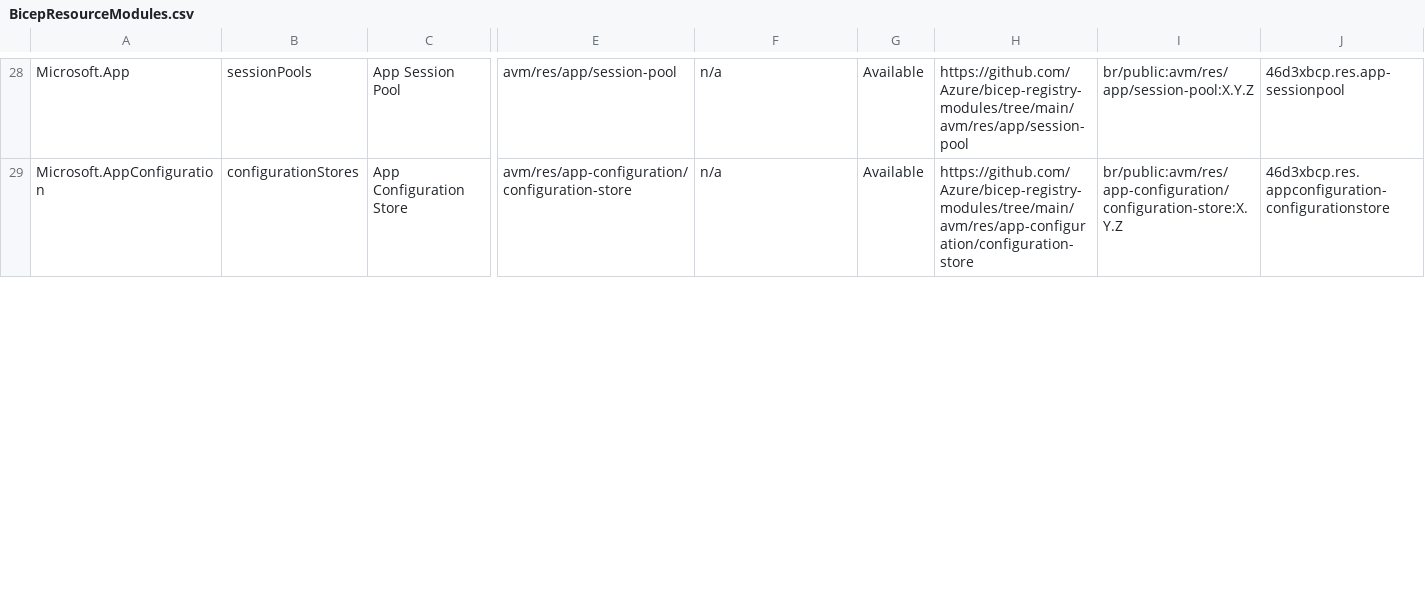
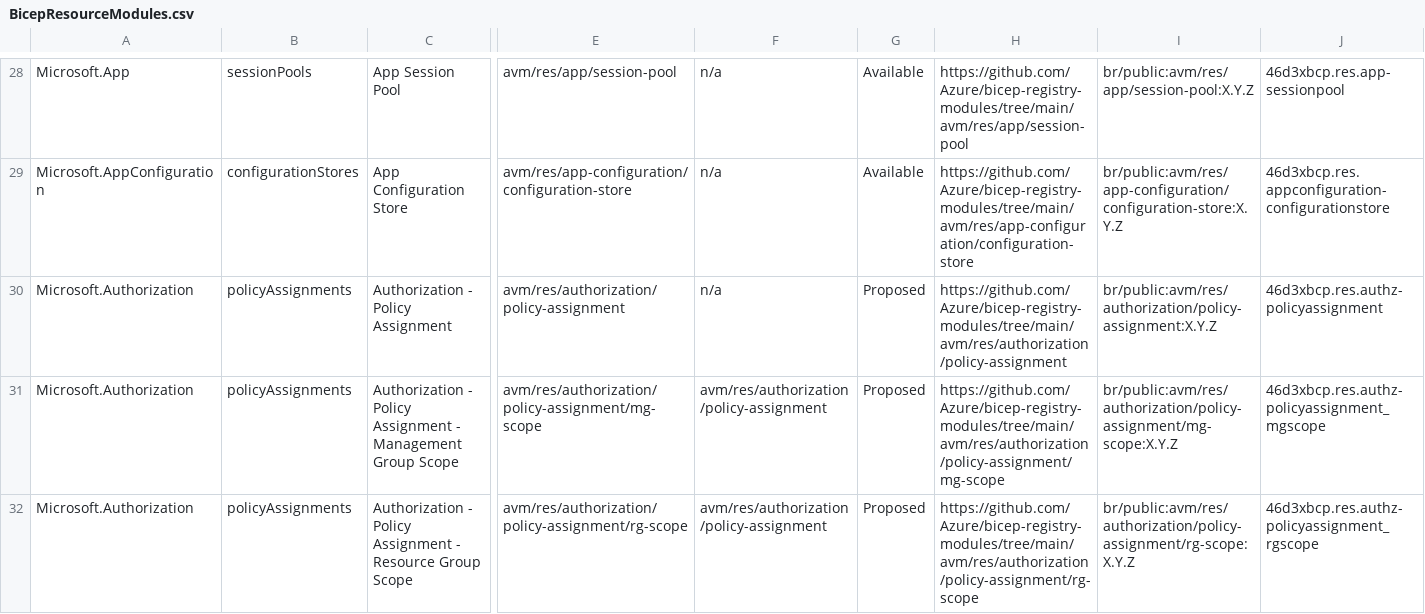
Before and after one commit to Azure/Azure-Verified-Modules, a CSV file: docs/static/module-indexes/BicepResourceModules.csv, drawn as a sheet; only a part is shown, gaps mark what is left out; rows hold the shown columns only; the diff covers the shown part only; the diff names each change by its address in the sheet, - before the commit and + after, or states it on an @@ line.

Commit message:
index updated

```diff
--- a/docs/static/module-indexes/BicepResourceModules.csv
+++ b/docs/static/module-indexes/BicepResourceModules.csv
+row 30: Microsoft.Authorization | policyAssignments | Authorization - Policy Assignment | avm/res/authorization/policy-assignment | n/a | Proposed | https://github.com/Azure/bicep-registry-modules/tree/main/avm/res/authorization/policy-assignment | br/public:avm/res/authorization/policy-assignment:X.Y.Z | 46d3xbcp.res.authz-policyassignment
+row 31: Microsoft.Authorization | policyAssignments | Authorization - Policy Assignment - Management Group Scope | avm/res/authorization/policy-assignment/mg-scope | avm/res/authorization/policy-assignment | Proposed | https://github.com/Azure/bicep-registry-modules/tree/main/avm/res/authorization/policy-assignment/mg-scope | br/public:avm/res/authorization/policy-assignment/mg-scope:X.Y.Z | 46d3xbcp.res.authz-policyassignment_mgscope
+row 32: Microsoft.Authorization | policyAssignments | Authorization - Policy Assignment - Resource Group Scope | avm/res/authorization/policy-assignment/rg-scope | avm/res/authorization/policy-assignment | Proposed | https://github.com/Azure/bicep-registry-modules/tree/main/avm/res/authorization/policy-assignment/rg-scope | br/public:avm/res/authorization/policy-assignment/rg-scope:X.Y.Z | 46d3xbcp.res.authz-policyassignment_rgscope
```
Also changed, not shown: 5 added rows and 10 edited cells elsewhere in this file, docs/static/module-indexes/TerraformResourceModules.csv.
